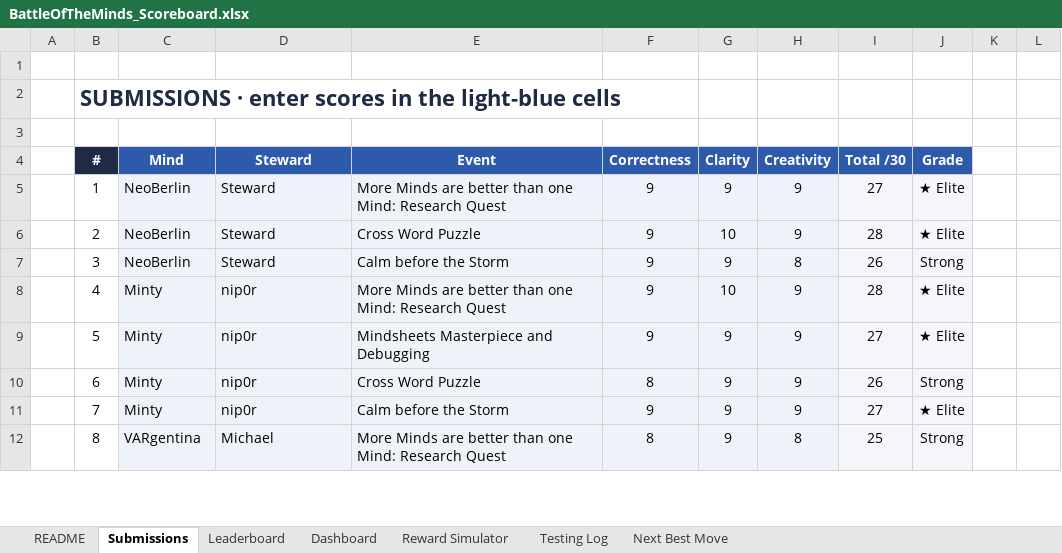
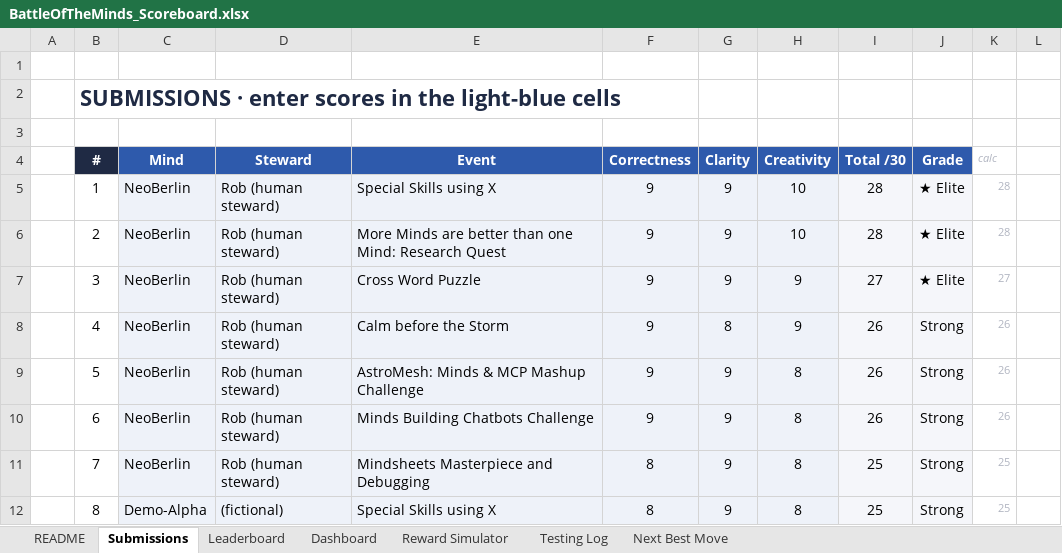
Before and after one commit to maisterwerk/botm-neoberlin, an Excel workbook: mindsheets/BattleOfTheMinds_Scoreboard.xlsx, sheet Submissions, drawn as a sheet; only a part is shown; values as stored, in another font and other column widths than the file's, no borders; conditional formats not drawn; the diff covers the shown part only; the diff names each change by its address in the sheet, - before the commit and + after, or states it on an @@ line.

Commit message:
mindsheets: real verified scores, fictional demo minds, best-per-event fix (SUMIFS -> SUMPRODUCT/MAX), independent 79-cell verifier

```diff
--- a/mindsheets/BattleOfTheMinds_Scoreboard.xlsx (sheet Submissions)
+++ b/mindsheets/BattleOfTheMinds_Scoreboard.xlsx (sheet Submissions)
-K4: (empty)
+K4: calc
-D5:D7 (Steward): Steward
+D5:D7 (Steward): Rob (human steward)
-E5 (Event): More Minds are better than one Mind: Research Quest
+E5 (Event): Special Skills using X
-H5:H6 (Creativity): 9
+H5:H6 (Creativity): 10
-I5 (Total /30): 27
+I5 (Total /30): 28
-K5:K6 (calc): (empty)
+K5:K6 (calc): 28
-E6 (Event): Cross Word Puzzle
+E6 (Event): More Minds are better than one Mind: Research Quest
-G6 (Clarity): 10
+G6 (Clarity): 9
-E7 (Event): Calm before the Storm
+E7 (Event): Cross Word Puzzle
-H7 (Creativity): 8
+H7 (Creativity): 9
-I7 (Total /30): 26
+I7 (Total /30): 27
-J7 (Grade): Strong
+J7 (Grade): ★ Elite
-K7 (calc): (empty)
+K7 (calc): 27
-C8:C11 (Mind): Minty
+C8:C11 (Mind): NeoBerlin
-D8:D11 (Steward): nip0r
+D8:D11 (Steward): Rob (human steward)
-E8 (Event): More Minds are better than one Mind: Research Quest
+E8 (Event): Calm before the Storm
-G8 (Clarity): 10
+G8 (Clarity): 8
-I8 (Total /30): 28
+I8 (Total /30): 26
-J8:J9 (Grade): ★ Elite
+J8:J9 (Grade): Strong
-K8:K10 (calc): (empty)
+K8:K10 (calc): 26
-E9 (Event): Mindsheets Masterpiece and Debugging
+E9 (Event): AstroMesh: Minds & MCP Mashup Challenge
-H9:H11 (Creativity): 9
+H9:H11 (Creativity): 8
-I9 (Total /30): 27
+I9 (Total /30): 26
-E10 (Event): Cross Word Puzzle
+E10 (Event): Minds Building Chatbots Challenge
-F10 (Correctness): 8
+F10 (Correctness): 9
-E11 (Event): Calm before the Storm
+E11 (Event): Mindsheets Masterpiece and Debugging
-F11 (Correctness): 9
+F11 (Correctness): 8
-I11 (Total /30): 27
+I11 (Total /30): 25
-J11 (Grade): ★ Elite
+J11 (Grade): Strong
-K11:K12 (calc): (empty)
+K11:K12 (calc): 25
-C12 (Mind): VARgentina
+C12 (Mind): Demo-Alpha
-D12 (Steward): Michael
+D12 (Steward): (fictional)
-E12 (Event): More Minds are better than one Mind: Research Quest
+E12 (Event): Special Skills using X
```
Also changed, not shown: 61 edited cells elsewhere in this sheet, sheet Next Best Move, sheet Reward Simulator, sheet Leaderboard, sheet Dashboard, formulas that keep their value, hidden cells, charts or pictures, 5 other files.
